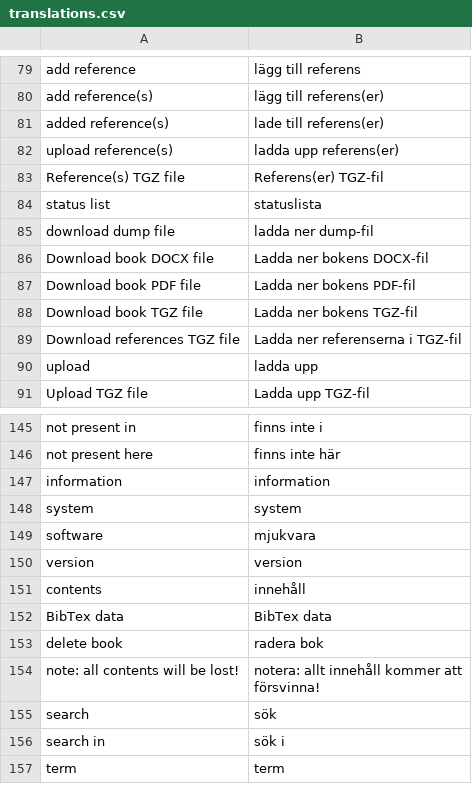
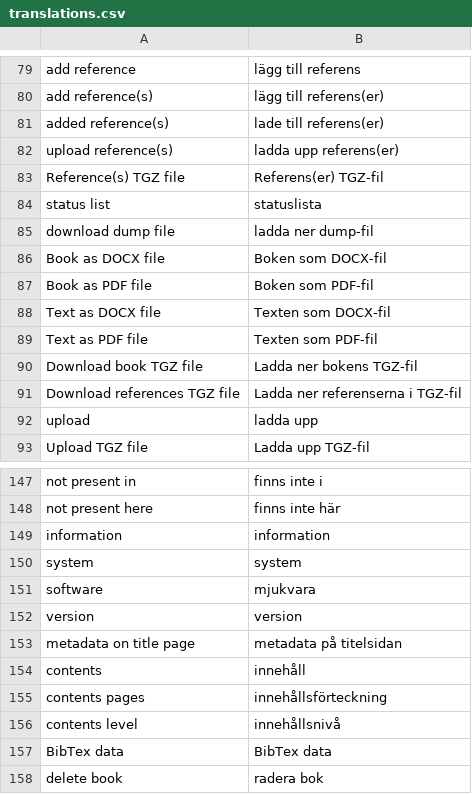
Before and after one commit to pekrau/writethatbook, a CSV file: translations.csv, drawn as a sheet; only a part is shown, gaps mark what is left out; the shorter side is filled out with more unchanged rows.

Commit message:
PDF and DOCX of single item. Closes #47. Closes #48.

```diff
--- a/translations.csv
+++ b/translations.csv
@@ -85,4 +85,6 @@ status list,statuslista
 download dump file,ladda ner dump-fil
-Download book DOCX file,Ladda ner bokens DOCX-fil
-Download book PDF file,Ladda ner bokens PDF-fil
+Book as DOCX file,Boken som DOCX-fil
+Book as PDF file,Boken som PDF-fil
+Text as DOCX file,Texten som DOCX-fil
+Text as PDF file,Texten som PDF-fil
 Download book TGZ file,Ladda ner bokens TGZ-fil
@@ -150,3 +152,6 @@ software,mjukvara
 version,version
+metadata on title page,metadata på titelsidan
 contents,innehåll
+contents pages,innehållsförteckning
+contents level,innehållsnivå
 BibTex data,BibTex data
```
Also changed, not shown: 9 other files.
